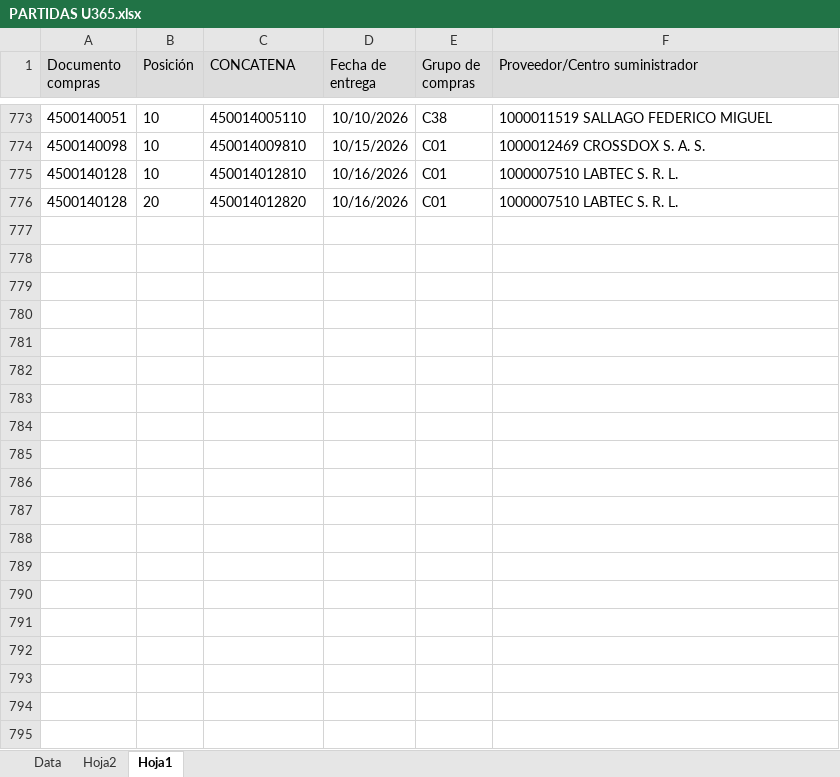
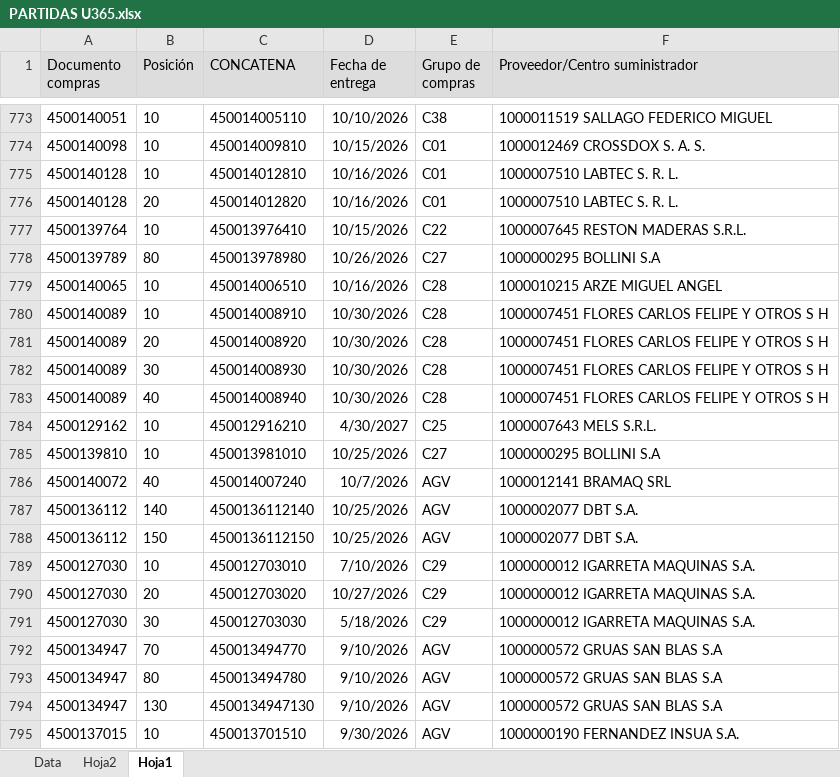
Before and after one commit to Abastecimiento-milicic/abast-milicic.github.io, an Excel workbook: data/PARTIDAS U365.xlsx, sheet Hoja1, drawn as a sheet; only a part is shown, gaps mark what is left out; values as stored, in another font and other column widths than the file's, no borders; the diff covers the shown part only; the diff names each change by its address in the sheet, - before the commit and + after, or states it on an @@ line.

```diff
--- a/data/PARTIDAS U365.xlsx (sheet Hoja1)
+++ b/data/PARTIDAS U365.xlsx (sheet Hoja1)
+row 777: 4500139764 | 10 | 450013976410 | 10/15/2026 | C22 | 1000007645 RESTON MADERAS S.R.L.
+row 778: 4500139789 | 80 | 450013978980 | 10/26/2026 | C27 | 1000000295 BOLLINI S.A
+row 779: 4500140065 | 10 | 450014006510 | 10/16/2026 | C28 | 1000010215 ARZE MIGUEL ANGEL
+row 780: 4500140089 | 10 | 450014008910 | 10/30/2026 | C28 | 1000007451 FLORES CARLOS FELIPE Y OTROS S H
+row 781: 4500140089 | 20 | 450014008920 | 10/30/2026 | C28 | 1000007451 FLORES CARLOS FELIPE Y OTROS S H
+row 782: 4500140089 | 30 | 450014008930 | 10/30/2026 | C28 | 1000007451 FLORES CARLOS FELIPE Y OTROS S H
+row 783: 4500140089 | 40 | 450014008940 | 10/30/2026 | C28 | 1000007451 FLORES CARLOS FELIPE Y OTROS S H
+row 784: 4500129162 | 10 | 450012916210 | 4/30/2027 | C25 | 1000007643 MELS S.R.L.
+row 785: 4500139810 | 10 | 450013981010 | 10/25/2026 | C27 | 1000000295 BOLLINI S.A
+row 786: 4500140072 | 40 | 450014007240 | 10/7/2026 | AGV | 1000012141 BRAMAQ SRL
+row 787: 4500136112 | 140 | 4500136112140 | 10/25/2026 | AGV | 1000002077 DBT S.A.
+row 788: 4500136112 | 150 | 4500136112150 | 10/25/2026 | AGV | 1000002077 DBT S.A.
+row 789: 4500127030 | 10 | 450012703010 | 7/10/2026 | C29 | 1000000012 IGARRETA MAQUINAS S.A.
+row 790: 4500127030 | 20 | 450012703020 | 10/27/2026 | C29 | 1000000012 IGARRETA MAQUINAS S.A.
+row 791: 4500127030 | 30 | 450012703030 | 5/18/2026 | C29 | 1000000012 IGARRETA MAQUINAS S.A.
+row 792: 4500134947 | 70 | 450013494770 | 9/10/2026 | AGV | 1000000572 GRUAS SAN BLAS S.A
+row 793: 4500134947 | 80 | 450013494780 | 9/10/2026 | AGV | 1000000572 GRUAS SAN BLAS S.A
+row 794: 4500134947 | 130 | 4500134947130 | 9/10/2026 | AGV | 1000000572 GRUAS SAN BLAS S.A
+row 795: 4500137015 | 10 | 450013701510 | 9/30/2026 | AGV | 1000000190 FERNANDEZ INSUA S.A.
```
Also changed, not shown: 115 added rows elsewhere in this sheet, sheet Data, sheet Hoja2, formulas that keep their value, hidden cells, charts or pictures, data/PARTIDAS MMAR.xlsx, data/PARTIDAS U003.xlsx, 10 other files.
